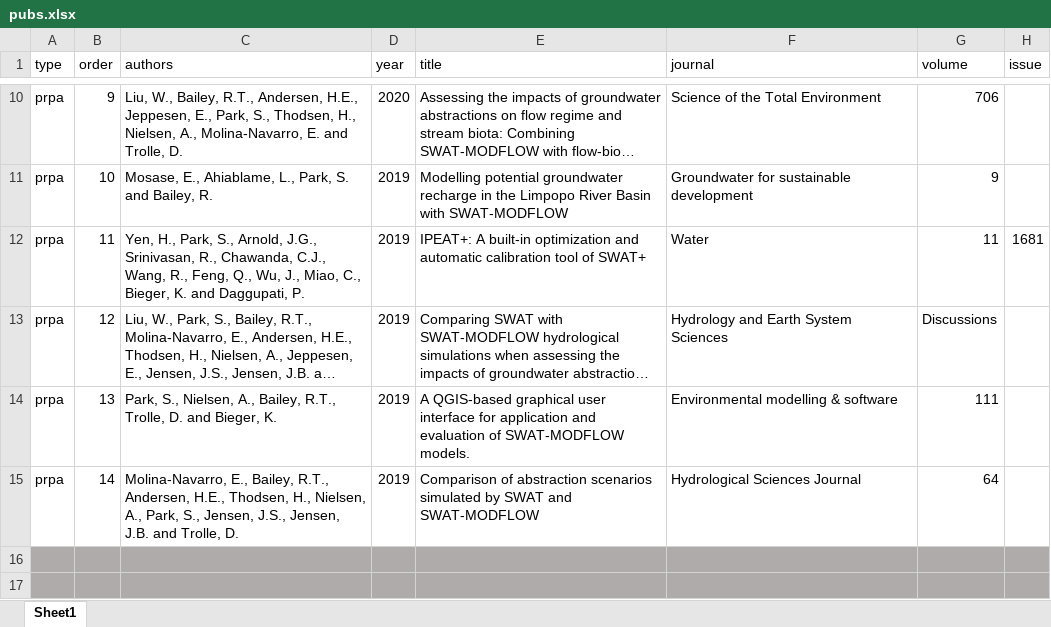
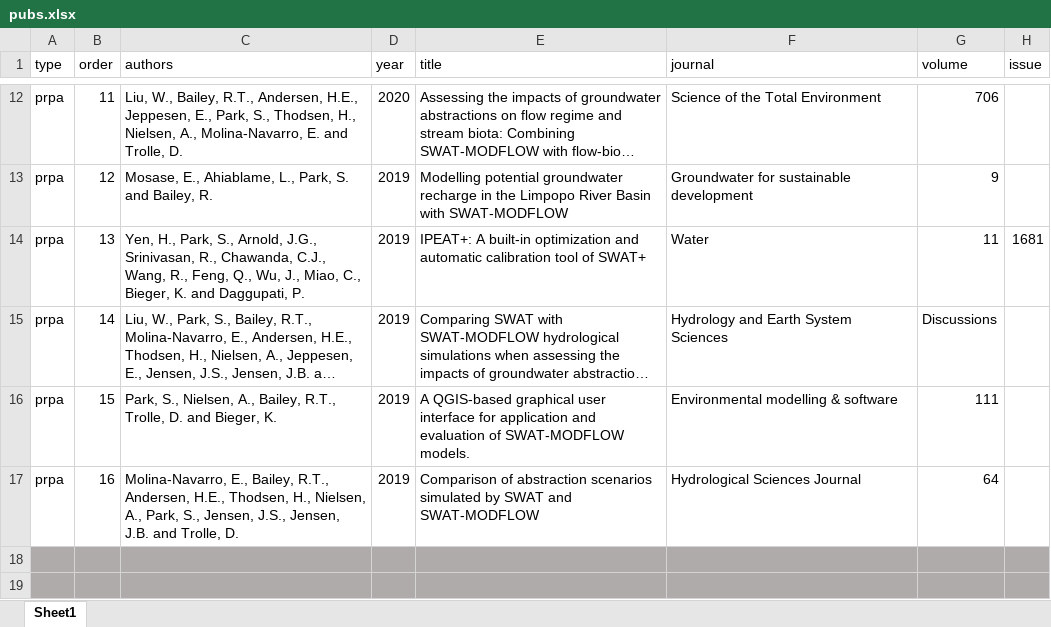
Before and after one commit to spark-brc/spark-brc.github.io, an Excel workbook: spark-cv/data/pubs.xlsx, sheet Sheet1, drawn as a sheet; only a part is shown, gaps mark what is left out; long unchanged cells end in …; values as stored, in another font and other column widths than the file's, no borders; addresses are those after the commit; the diff covers the shown part only; the diff names each change by its address in the sheet, - before the commit and + after, or states it on an @@ line.

```diff
--- a/spark-cv/data/pubs.xlsx (sheet Sheet1)
+++ b/spark-cv/data/pubs.xlsx (sheet Sheet1)
-B12 (order): 9
+B12 (order): 11
-B13 (order): 10
+B13 (order): 12
-B14 (order): 11
+B14 (order): 13
-B15 (order): 12
+B15 (order): 14
-B16 (order): 13
+B16 (order): 15
-B17 (order): 14
+B17 (order): 16
```
Also changed, not shown: 3 added rows, 2 removed rows and 33 edited cells elsewhere in this sheet, spark-cv/data/cv_entries.xlsx, spark-cv/data/grants.xlsx, 8 other files.
